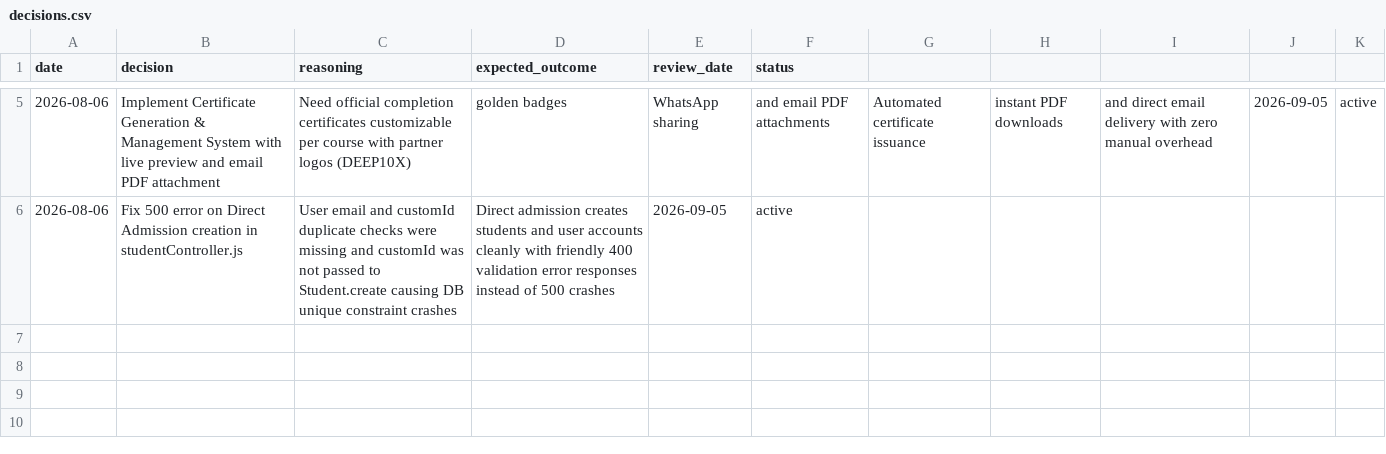
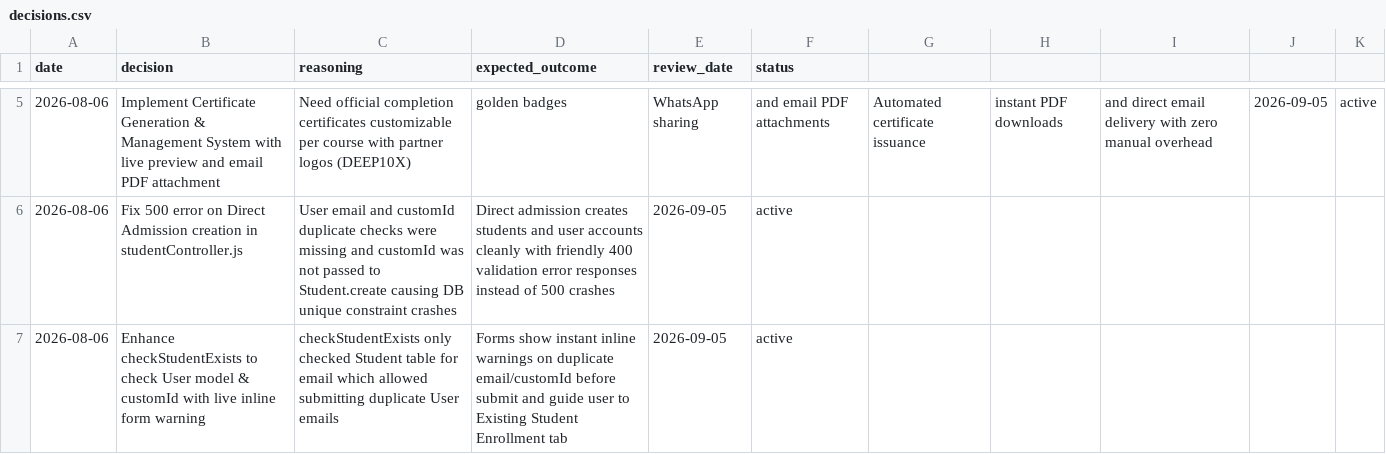
Before and after one commit to muzamilsheikh/IMS-HUNAR-ASAAN, a CSV file: memory/decisions.csv, drawn as a sheet; only a part is shown, gaps mark what is left out; the diff names each change by its address in the sheet, - before the commit and + after, or states it on an @@ line.

```diff
--- a/memory/decisions.csv
+++ b/memory/decisions.csv
+row 7: 2026-08-06 | Enhance checkStudentExists to check User model & customId with live inline form warning | checkStudentExists only checked Student table for email which allowed submitting duplicate User emails | Forms show instant inline warnings on duplicate email/customId before submit and guide user to Existing Student Enrollment tab | 2026-09-05 | active
```
Also changed, not shown: 3 other files.
